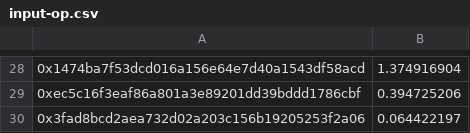
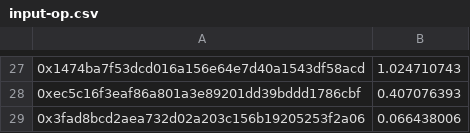
Before and after one commit to hai-on-op/merkle-distributor, a CSV file: input-op.csv, drawn as a sheet; only a part is shown, gaps mark what is left out; the diff covers the shown part only.

```diff
--- a/input-op.csv
+++ b/input-op.csv
@@ -28,3 +27,3 @@
-0x1474ba7f53dcd016a156e64e7d40a1543df58acd,1.374916904
-0xec5c16f3eaf86a801a3e89201dd39bddd1786cbf,0.394725206
-0x3fad8bcd2aea732d02a203c156b19205253f2a06,0.064422197
+0x1474ba7f53dcd016a156e64e7d40a1543df58acd,1.024710743
+0xec5c16f3eaf86a801a3e89201dd39bddd1786cbf,0.407076393
+0x3fad8bcd2aea732d02a203c156b19205253f2a06,0.066438006
```
Also changed, not shown: 5 added rows, 6 removed rows and 21 edited cells elsewhere in this file, input-dinero.csv, input-kite.csv, 3 other files.
